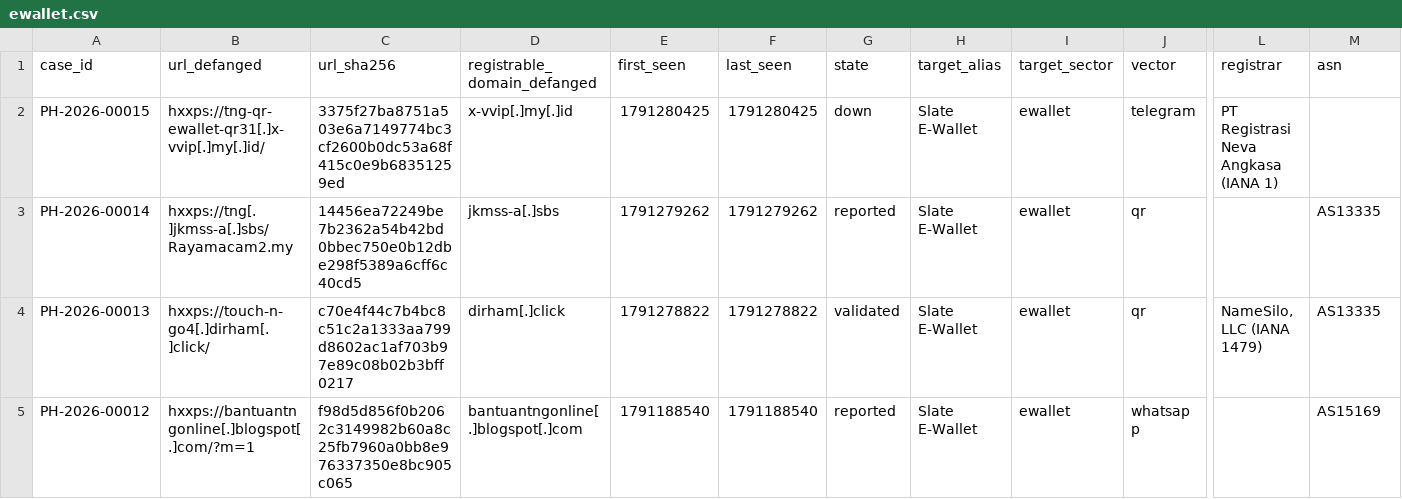
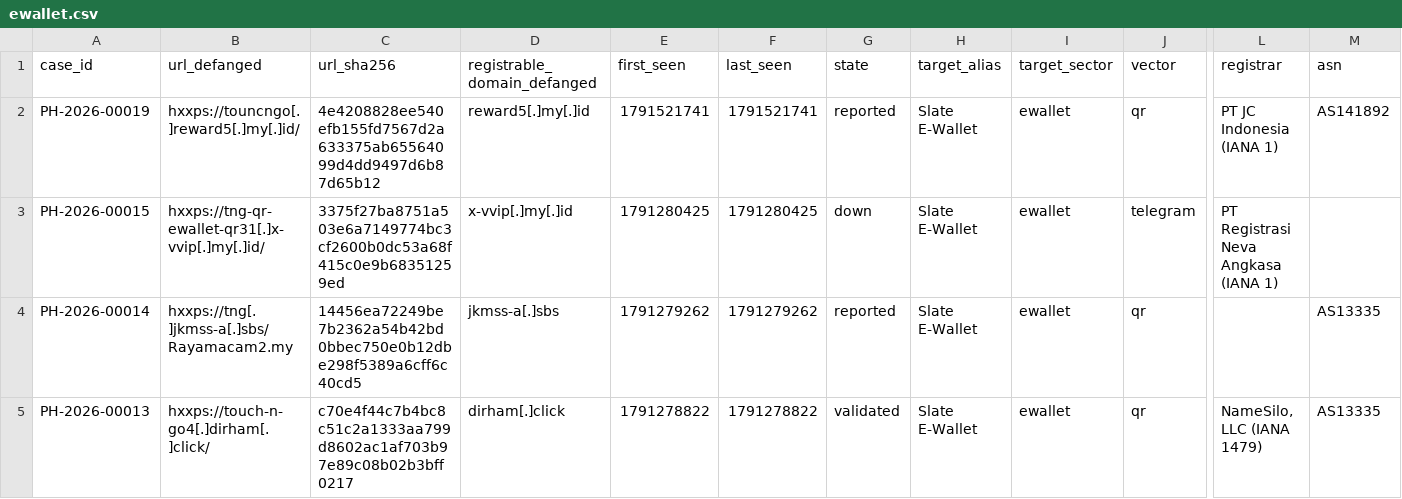
Before and after one commit to rectifyq/phishhunt-feed, a CSV file: feeds/by-sector/ewallet.csv, drawn as a sheet; only a part is shown, gaps mark what is left out; the shorter side is filled out with more unchanged rows; rows hold the shown columns only; the diff covers the shown part only; the diff names each change by its address in the sheet, - before the commit and + after, or states it on an @@ line.

```diff
--- a/feeds/by-sector/ewallet.csv
+++ b/feeds/by-sector/ewallet.csv
+row 2: PH-2026-00019 | hxxps://touncngo[.]reward5[.]my[.]id/ | 4e4208828ee540efb155fd7567d2a633375ab65564099d4dd9497d6b87d65b12 | reward5[.]my[.]id | 1791521741 | 1791521741 | reported | Slate E-Wallet | ewallet | qr | PT JC Indonesia (IANA 1) | AS141892
```
Also changed, not shown: 1 added row elsewhere in this file, feeds/by-sector/gov.csv, feeds/by-sector/other.csv, 1 other file.
